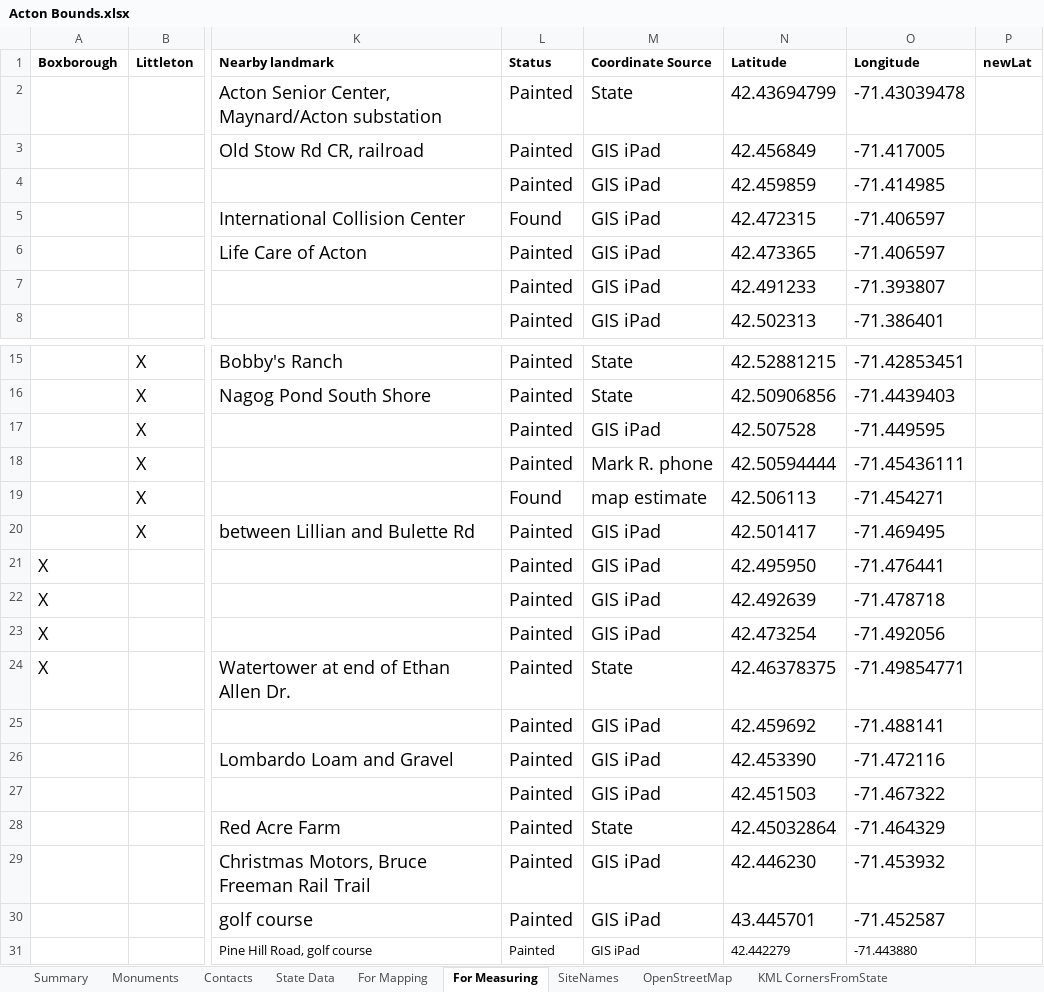
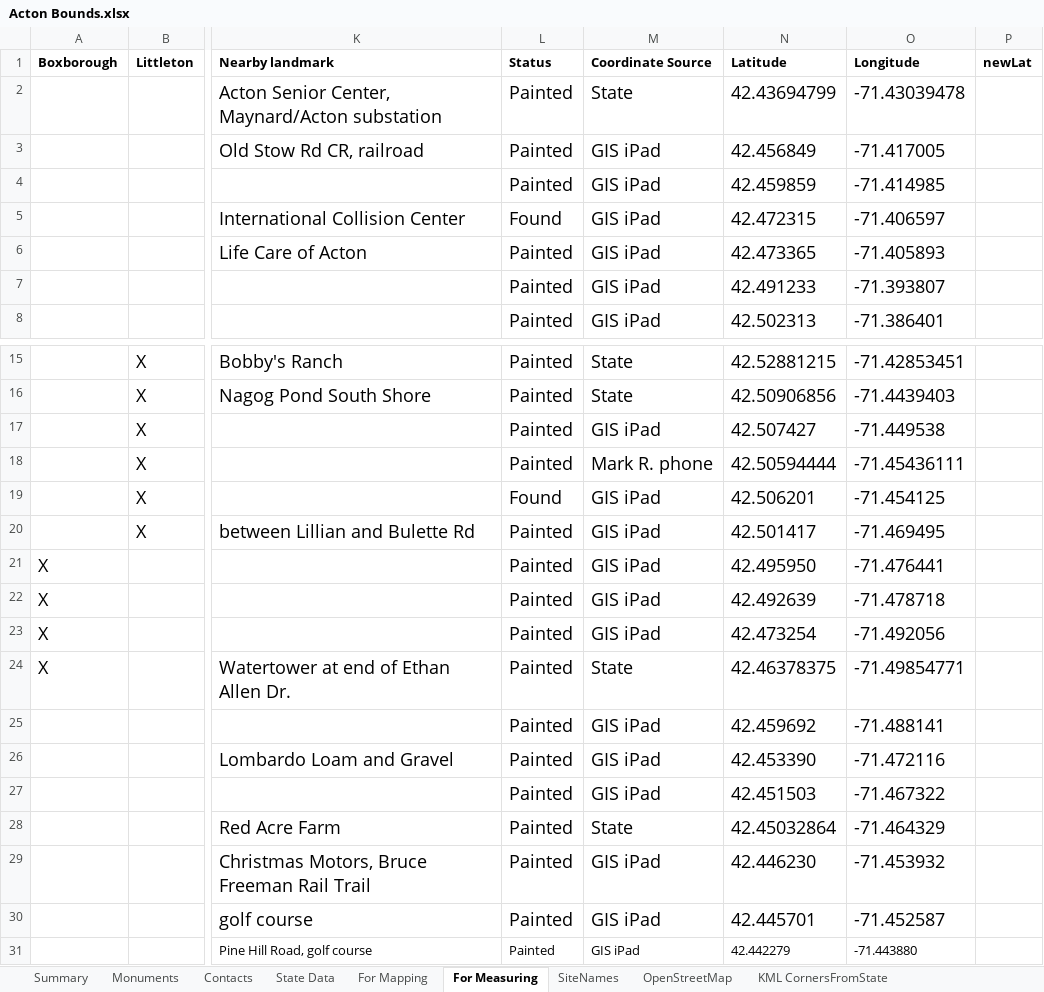
Before and after one commit to jim-snyder-grant/acton-bounds, an Excel workbook: Acton Bounds.xlsx, sheet For Measuring, drawn as a sheet; only a part is shown, gaps mark what is left out; values as stored, in another font and other column widths than the file's, no borders; charts and pictures not drawn; the diff names each change by its address in the sheet, - before the commit and + after, or states it on an @@ line.

```diff
--- a/Acton Bounds.xlsx (sheet For Measuring)
+++ b/Acton Bounds.xlsx (sheet For Measuring)
-O6 (Longitude): -71.406597
+O6 (Longitude): -71.405893
-N17 (Latitude): 42.507528
+N17 (Latitude): 42.507427
-O17 (Longitude): -71.449595
+O17 (Longitude): -71.449538
-M19 (Coordinate Source): map estimate
+M19 (Coordinate Source): GIS iPad
-N19 (Latitude): 42.506113
+N19 (Latitude): 42.506201
-O19 (Longitude): -71.454271
+O19 (Longitude): -71.454125
-N30 (Latitude): 43.445701
+N30 (Latitude): 42.445701
```
Also changed, not shown: sheet Monuments, sheet For Mapping, 3 other files.
